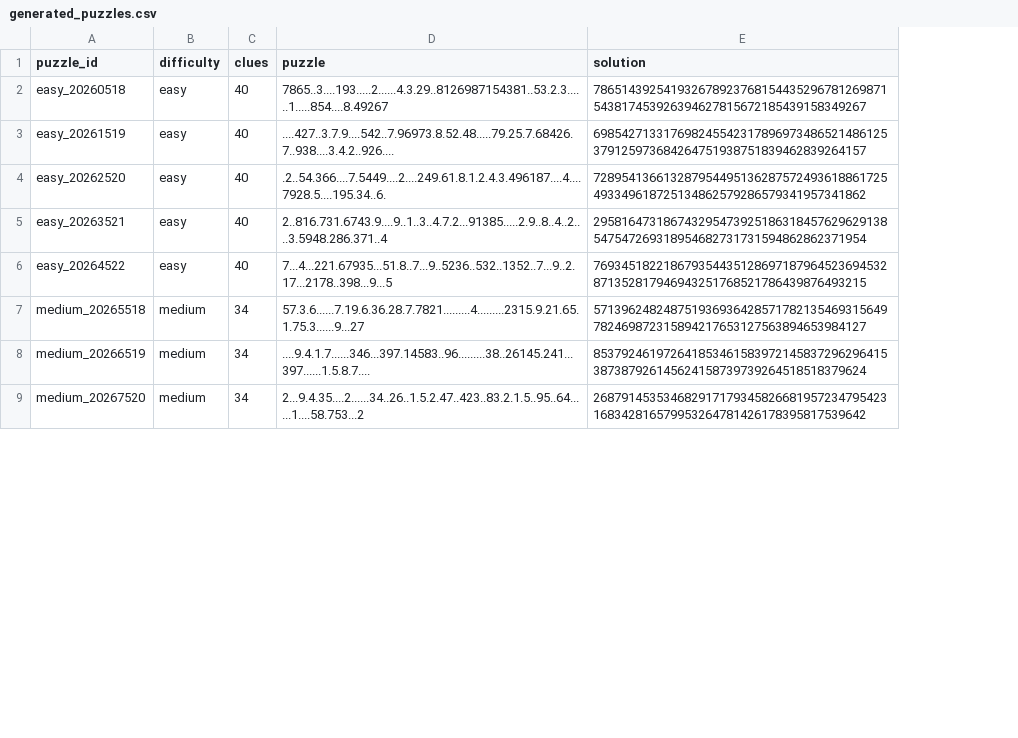
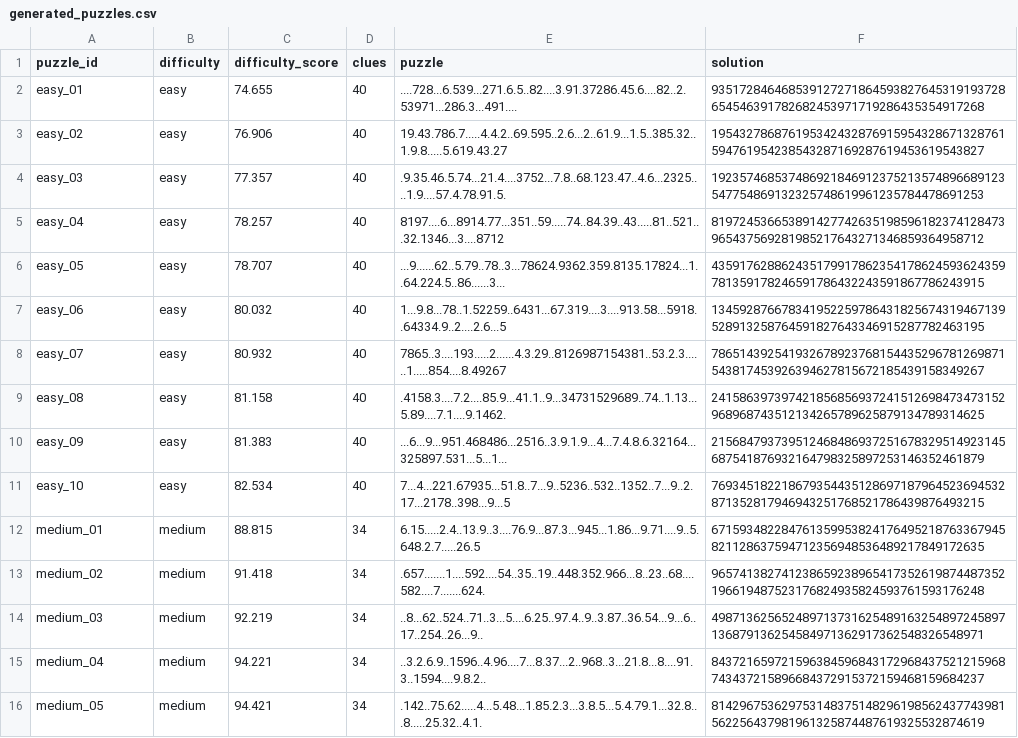
Before and after one commit to chandler20708/Sudoku, a CSV file: data/processed/generated_puzzles.csv, drawn as a sheet; only a part is shown; addresses are those after the commit; the diff covers the shown part only; the diff names each change by its address in the sheet, - before the commit and + after, or states it on an @@ line.

```diff
--- a/data/processed/generated_puzzles.csv
+++ b/data/processed/generated_puzzles.csv
+column C (difficulty_score), rows 2-3: 74.655 | 76.906; rows 6-7: 78.707 | 80.032; rows 11-13: 82.534 | 88.815 | 91.418; row 16: 94.421
-A2 (puzzle_id): easy_20260518
+A2 (puzzle_id): easy_01
-E2 (puzzle): 7865..3....193.....2......4.3.29..8126987154381..53.2.3......1.....854....8.49267
+E2 (puzzle): ....728...6.539...271.6.5..82....3.91.37286.45.6....82..2.53971...286.3...491....
-F2 (solution): 786514392541932678923768154435296781269871543817453926394627815672185439158349267
+F2 (solution): 935172846468539127271864593827645319193728654546391782682453971719286435354917268
-A3 (puzzle_id): easy_20261519
+A3 (puzzle_id): easy_02
-E3 (puzzle): ....427..3.7.9....542..7.96973.8.52.48.....79.25.7.68426.7..938....3.4.2..926....
+E3 (puzzle): 19.43.786.7.....4.4.2..69.595..2.6...2..61.9...1.5..385.32..1.9.8.....5.619.43.27
-F3 (solution): 698542713317698245542317896973486521486125379125973684264751938751839462839264157
+F3 (solution): 195432786876195342432876915954328671328761594761954238543287169287619453619543827
+row 4: easy_03 | easy | 77.357 | 40 | .9.35.46.5.74...21.4....3752...7.8..68.123.47..4.6...2325....1.9....57.4.78.91.5. | 192357468537486921846912375213574896689123547754869132325748619961235784478691253
+row 5: easy_04 | easy | 78.257 | 40 | 8197....6...8914.77...351..59.....74..84.39..43.....81..521...32.1346...3....8712 | 819724536653891427742635198596182374128473965437569281985217643271346859364958712
-A6 (puzzle_id): easy_20262520
+A6 (puzzle_id): easy_05
-E6 (puzzle): .2..54.366....7.5449....2....249.61.8.1.2.4.3.496187....4....7928.5....195.34..6.
+E6 (puzzle): ...9......62..5.79..78..3...78624.9362.359.8135.17824...1..64.224.5..86......3...
-F6 (solution): 728954136613287954495136287572493618861725493349618725134862579286579341957341862
+F6 (solution): 435917628862435179917862354178624593624359781359178246591786432243591867786243915
-A7 (puzzle_id): easy_20263521
+A7 (puzzle_id): easy_06
-E7 (puzzle): 2..816.731.6743.9....9..1..3..4.7.2...91385.....2.9..8..4..2....3.5948.286.371..4
+E7 (puzzle): 1...9.8...78..1.52259..6431...67.319....3....913.58...5918..64334.9..2....2.6...5
-F7 (solution): 295816473186743295473925186318457629629138547547269318954682731731594862862371954
+F7 (solution): 134592876678341952259786431825674319467139528913258764591827643346915287782463195
+row 8: easy_07 | easy | 80.932 | 40 | 7865..3....193.....2......4.3.29..8126987154381..53.2.3......1.....854....8.49267 | 786514392541932678923768154435296781269871543817453926394627815672185439158349267
+row 9: easy_08 | easy | 81.158 | 40 | .4158.3....7.2....85.9...41.1..9...34731529689..74..1.13...5.89....7.1....9.1462. | 241586397397421856856937241512698473473152968968743512134265789625879134789314625
+row 10: easy_09 | easy | 81.383 | 40 | ...6...9...951.468486...2516..3.9.1.9...4...7.4.8.6.32164...325897.531...5...1... | 215684793739512468486937251678329514923145687541876932164798325897253146352461879
-A11 (puzzle_id): easy_20264522
+A11 (puzzle_id): easy_10
-A12 (puzzle_id): medium_20265518
+A12 (puzzle_id): medium_01
-E12 (puzzle): 57.3.6......7.19.6.36.28.7.7821.........4.........2315.9.21.65.1.75.3......9...27
+E12 (puzzle): 6.15.....2.4..13.9..3....76.9...87.3...945...1.86...9.71....9..5.648.2.7.....26.5
-F12 (solution): 571396248248751936936428571782135469315649782469872315894217653127563894653984127
+F12 (solution): 671593482284761359953824176495218763367945821128637594712356948536489217849172635
-A13 (puzzle_id): medium_20266519
+A13 (puzzle_id): medium_02
-E13 (puzzle): ....9.4.1.7......346...397.14583..96.........38..26145.241...397......1.5.8.7....
+E13 (puzzle): .657.......1....592....54..35..19..448.352.966...8..23..68....582....7.......624.
-F13 (solution): 853792461972641853461583972145837296296415387387926145624158739739264518518379624
+F13 (solution): 965741382741238659238965417352619874487352196619487523176824935824593761593176248
+row 14: medium_03 | medium | 92.219 | 34 | ..8...62..524..71..3...5....6.25..97.4..9..3.87..36.54...9...6..17..254..26...9.. | 498713625652489713731625489163254897245897136879136254584971362917362548326548971
+row 15: medium_04 | medium | 94.221 | 34 | ..3.2.6.9..1596..4.96....7...8.37...2..968..3...21.8...8....91.3..1594....9.8.2.. | 843721659721596384596843172968437521215968743437215896684372915372159468159684237
-A16 (puzzle_id): medium_20267520
+A16 (puzzle_id): medium_05
-E16 (puzzle): 2...9.4.35....2......34..26..1.5.2.47..423..83.2.1.5..95..64......1....58.753...2
+E16 (puzzle): .142..75.62.....4...5.48...1.85.2.3...3.8.5...5.4.79.1...32.8...8.....25.32..4.1.
-F16 (solution): 268791453534682917179345826681957234795423168342816579953264781426178395817539642
+F16 (solution): 814296753629753148375148296198562437743981562256437981961325874487619325532874619
```
Also changed, not shown: 13 added rows and 37 edited cells elsewhere in this file, 18 other files.
